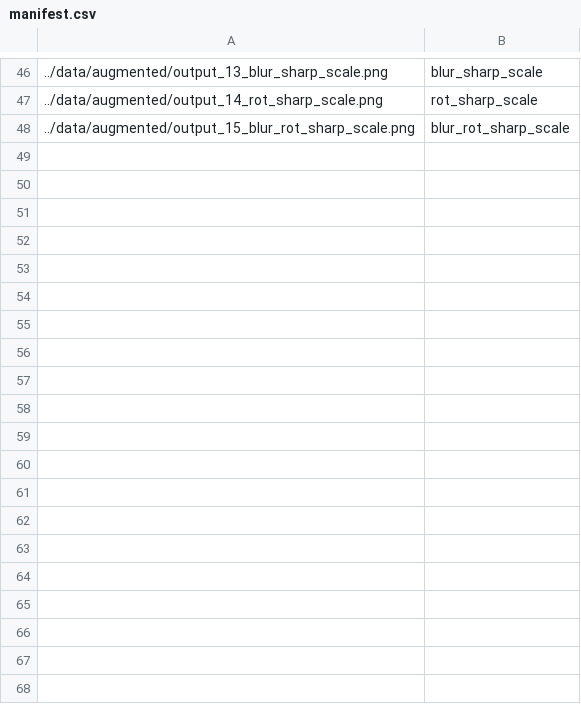
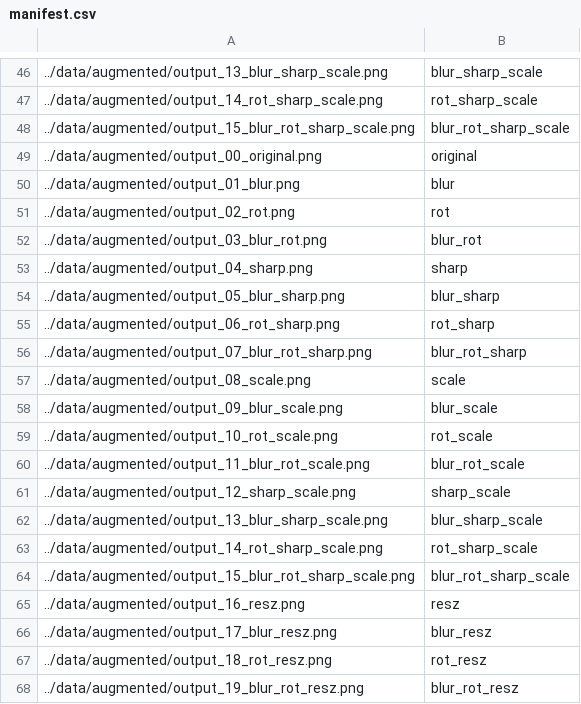
Before and after one commit to Abhinvcodes/CUDA-image-augmentation, a CSV file: data/manifest.csv, drawn as a sheet; only a part is shown, gaps mark what is left out; the diff covers the shown part only.

```diff
--- a/data/manifest.csv
+++ b/data/manifest.csv
@@ -48 +48,21 @@
 ../data/augmented/output_15_blur_rot_sharp_scale.png, blur_rot_sharp_scale
+../data/augmented/output_00_original.png, original
+../data/augmented/output_01_blur.png, blur
+../data/augmented/output_02_rot.png, rot
+../data/augmented/output_03_blur_rot.png, blur_rot
+../data/augmented/output_04_sharp.png, sharp
+../data/augmented/output_05_blur_sharp.png, blur_sharp
+../data/augmented/output_06_rot_sharp.png, rot_sharp
+../data/augmented/output_07_blur_rot_sharp.png, blur_rot_sharp
+../data/augmented/output_08_scale.png, scale
+../data/augmented/output_09_blur_scale.png, blur_scale
+../data/augmented/output_10_rot_scale.png, rot_scale
+../data/augmented/output_11_blur_rot_scale.png, blur_rot_scale
+../data/augmented/output_12_sharp_scale.png, sharp_scale
+../data/augmented/output_13_blur_sharp_scale.png, blur_sharp_scale
+../data/augmented/output_14_rot_sharp_scale.png, rot_sharp_scale
+../data/augmented/output_15_blur_rot_sharp_scale.png, blur_rot_sharp_scale
+../data/augmented/output_16_resz.png, resz
+../data/augmented/output_17_blur_resz.png, blur_resz
+../data/augmented/output_18_rot_resz.png, rot_resz
+../data/augmented/output_19_blur_rot_resz.png, blur_rot_resz
```
Also changed, not shown: 12 added rows elsewhere in this file, 3 other files.
